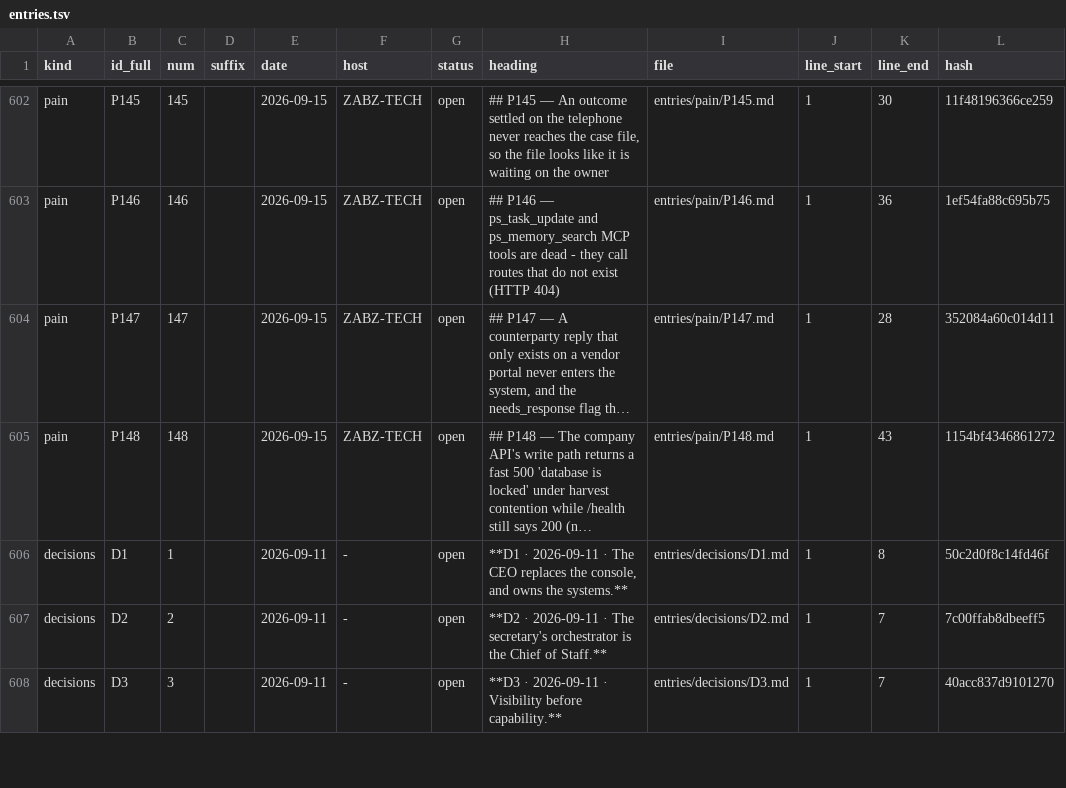
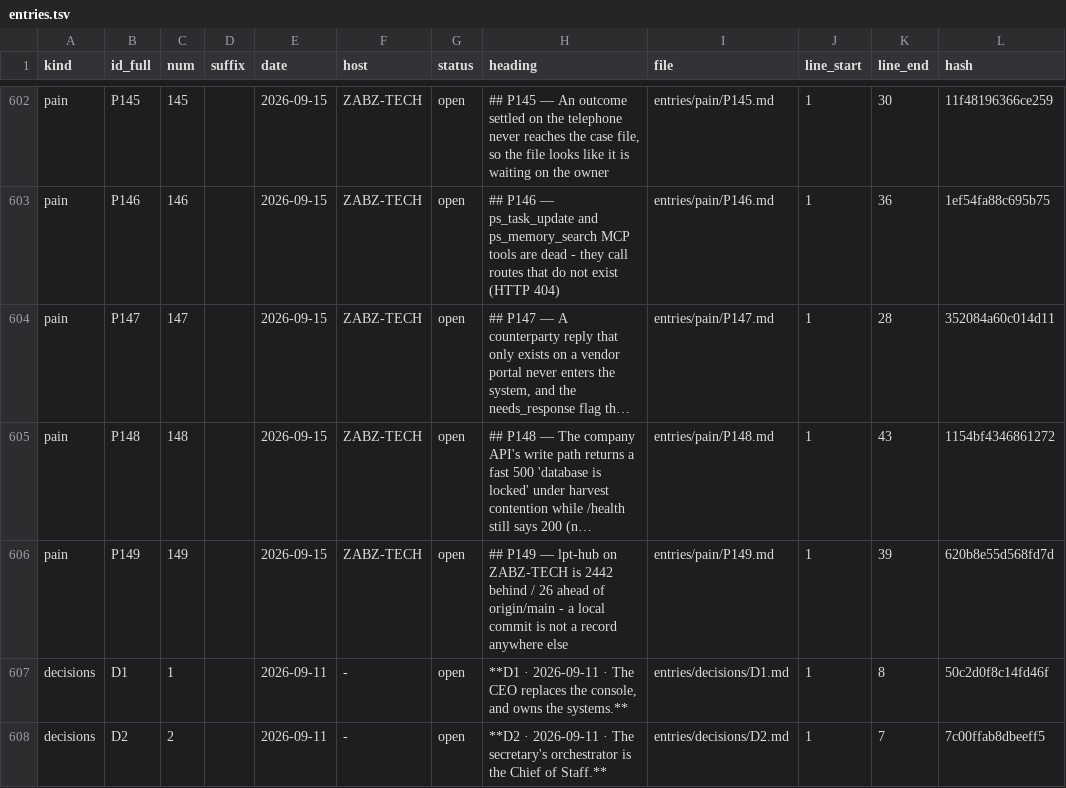
Before and after one commit to lakewoodphone/harness-config, a TSV file: journal/index/entries.tsv, drawn as a sheet; only a part is shown, gaps mark what is left out; the shorter side is filled out with more unchanged rows; long unchanged cells end in …; the diff names each change by its address in the sheet, - before the commit and + after, or states it on an @@ line.

Commit message:
journal: P149 - lpt-hub on ZABZ-TECH is 2442 behind / 26 ahead of origin/main (rescue branch pushed)

```diff
--- a/journal/index/entries.tsv
+++ b/journal/index/entries.tsv
+row 606: pain | P149 | 149 |  | 2026-09-15 | ZABZ-TECH | open | ## P149 — lpt-hub on ZABZ-TECH is 2442 behind / 26 ahead of origin/main - a local commit is not a record anywhere else | entries/pain/P149.md | 1 | 39 | 620b8e55d568fd7d
```
Also changed, not shown: 1 other file.
